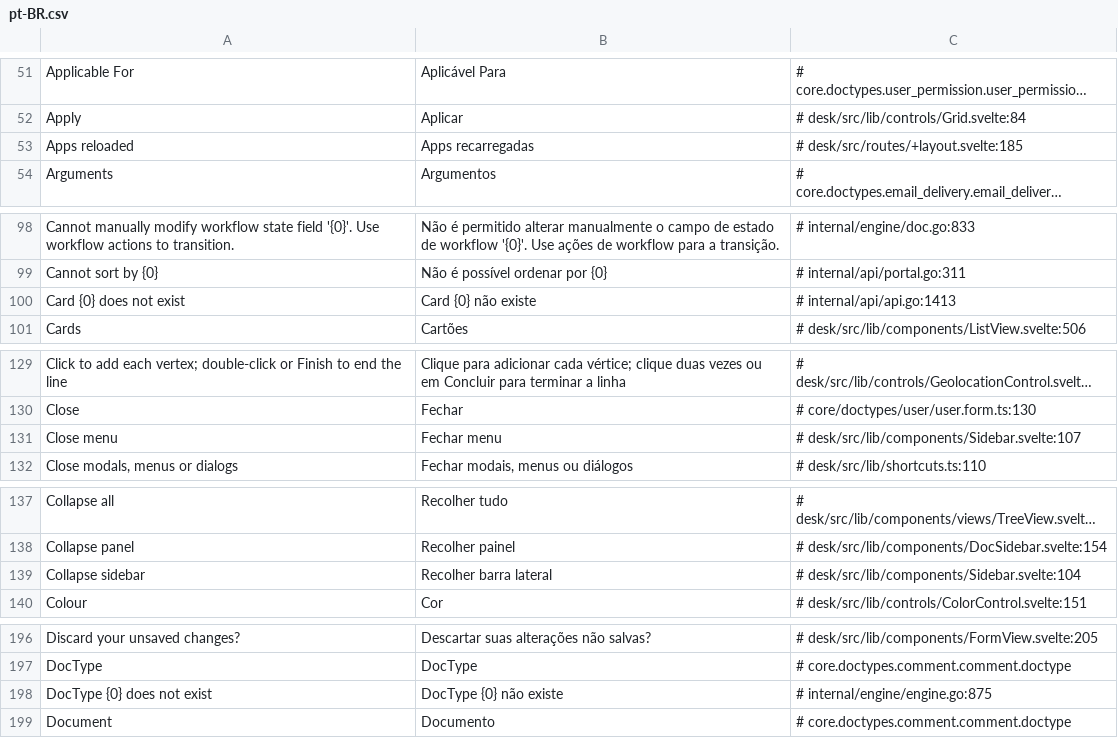
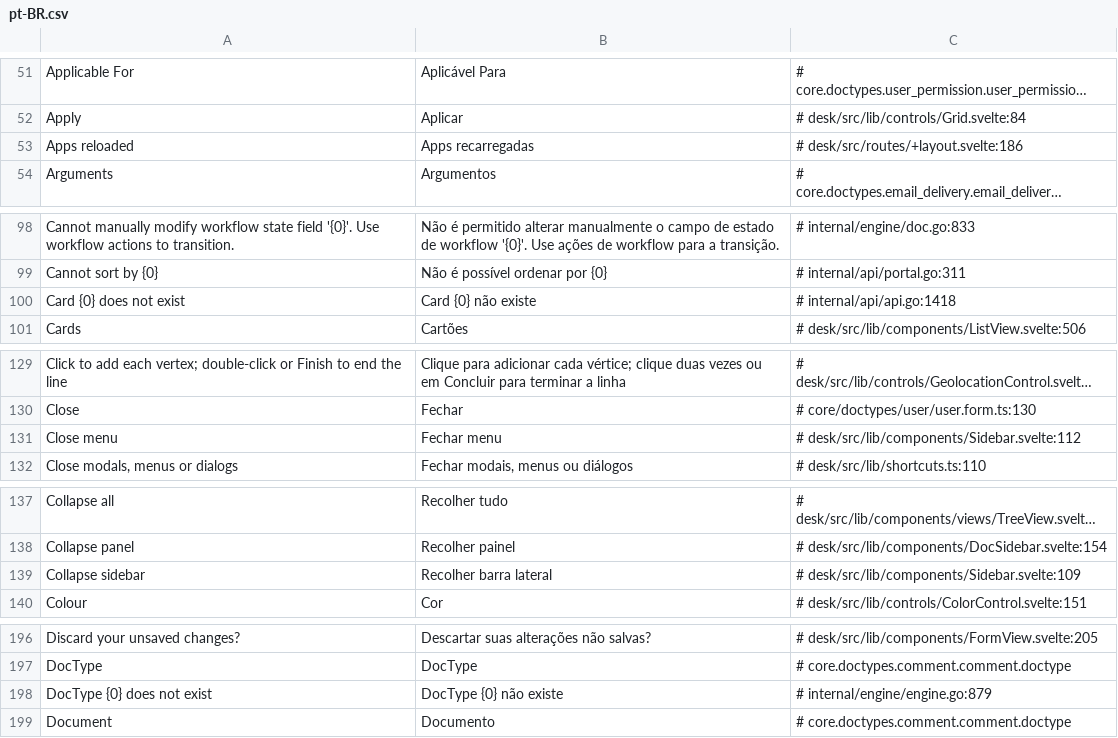
Before and after one commit to jrvidotti/ddcore, a CSV file: core/translations/pt-BR.csv, drawn as a sheet; only a part is shown, gaps mark what is left out; long unchanged cells end in …; the diff covers the shown part only; the diff names each change by its address in the sheet, - before the commit and + after, or states it on an @@ line.

```diff
--- a/core/translations/pt-BR.csv
+++ b/core/translations/pt-BR.csv
-C53: # desk/src/routes/+layout.svelte:185
+C53: # desk/src/routes/+layout.svelte:186
-C100: # internal/api/api.go:1413
+C100: # internal/api/api.go:1418
-C131: # desk/src/lib/components/Sidebar.svelte:107
+C131: # desk/src/lib/components/Sidebar.svelte:112
-C139: # desk/src/lib/components/Sidebar.svelte:104
+C139: # desk/src/lib/components/Sidebar.svelte:109
-C198: # internal/engine/engine.go:875
+C198: # internal/engine/engine.go:879
```
Also changed, not shown: 37 edited cells elsewhere in this file, 11 other files.
